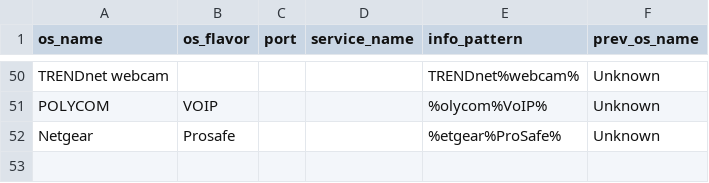
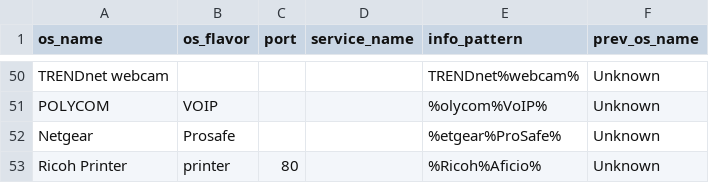
Before and after one commit to mvdevnull/sniper, a CSV file: conf/os_rules.csv, drawn as a sheet; only a part is shown, gaps mark what is left out; the diff names each change by its address in the sheet, - before the commit and + after, or states it on an @@ line.

Commit message:
Update os_rules.csv

```diff
--- a/conf/os_rules.csv
+++ b/conf/os_rules.csv
+row 53: Ricoh Printer | printer | 80 |  | %Ricoh%Aficio% | Unknown
```
